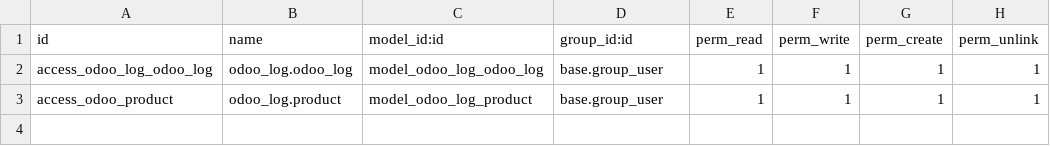
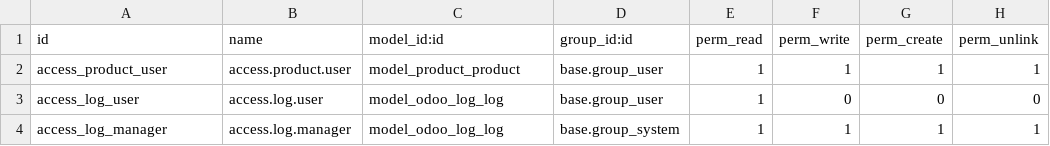
Before and after one commit to azizbeco/Odoo, a CSV file: src/odoo_log/security/ir.model.access.csv, drawn as a sheet.

```diff
--- a/src/odoo_log/security/ir.model.access.csv
+++ b/src/odoo_log/security/ir.model.access.csv
@@ -1,3 +1,4 @@
 id,name,model_id:id,group_id:id,perm_read,perm_write,perm_create,perm_unlink
-access_odoo_log_odoo_log,odoo_log.odoo_log,model_odoo_log_odoo_log,base.group_user,1,1,1,1
-access_odoo_product,odoo_log.product,model_odoo_log_product,base.group_user,1,1,1,1
+access_product_user,access.product.user,model_product_product,base.group_user,1,1,1,1
+access_log_user,access.log.user,model_odoo_log_log,base.group_user,1,0,0,0
+access_log_manager,access.log.manager,model_odoo_log_log,base.group_system,1,1,1,1
```
Also changed, not shown: 2 other files.
